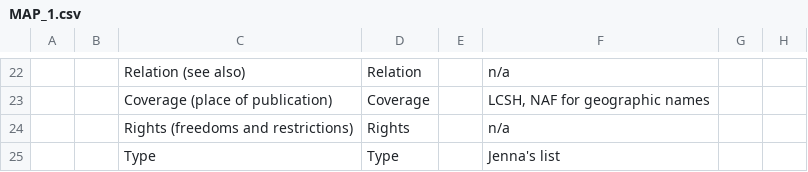
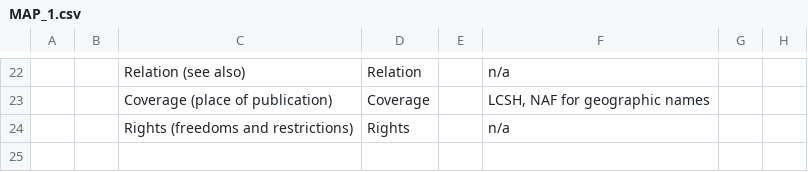
Before and after one commit to MiloQZAP/xZINECOREx, a CSV file: MAP/MAP_1.csv, drawn as a sheet; only a part is shown, gaps mark what is left out; the diff names each change by its address in the sheet, - before the commit and + after, or states it on an @@ line.

Commit message:
schema udpates

```diff
--- a/MAP/MAP_1.csv
+++ b/MAP/MAP_1.csv
-row 25:  |  | Type | Type |  | Jenna's list
```
